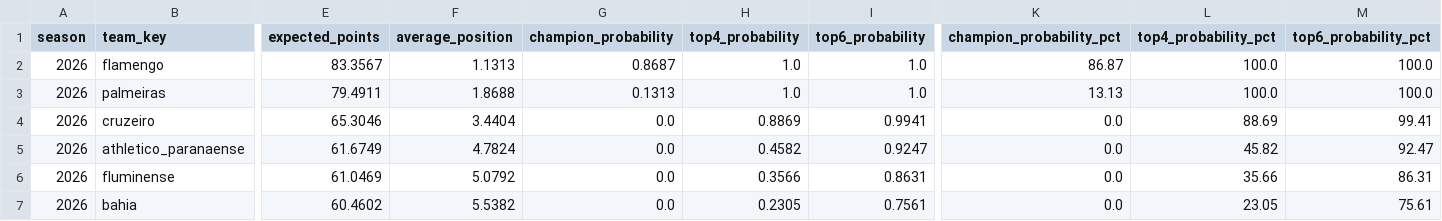
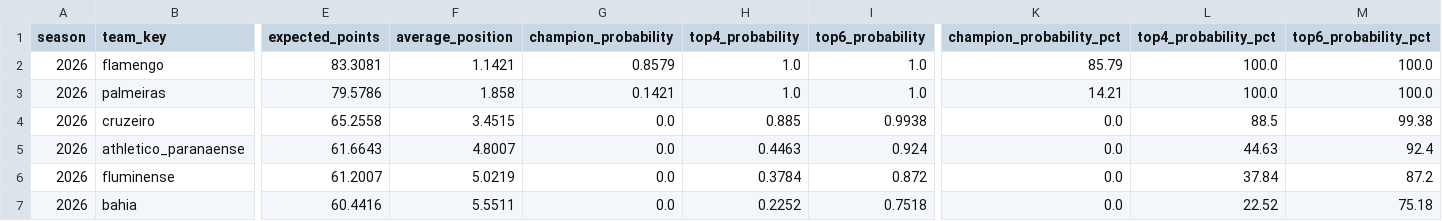
Before and after one commit to cadupacheco/Brasileirao-Data-Lab, a CSV file: data/ml/season_simulation.csv, drawn as a sheet; only a part is shown, gaps mark what is left out; the diff covers the shown part only; the diff names each change by its address in the sheet, - before the commit and + after, or states it on an @@ line.

```diff
--- a/data/ml/season_simulation.csv
+++ b/data/ml/season_simulation.csv
-E2 (expected_points): 83.3567
+E2 (expected_points): 83.3081
-F2 (average_position): 1.1313
+F2 (average_position): 1.1421
-G2 (champion_probability): 0.8687
+G2 (champion_probability): 0.8579
-K2 (champion_probability_pct): 86.87
+K2 (champion_probability_pct): 85.79
-E3 (expected_points): 79.4911
+E3 (expected_points): 79.5786
-F3 (average_position): 1.8688
+F3 (average_position): 1.858
-G3 (champion_probability): 0.1313
+G3 (champion_probability): 0.1421
-K3 (champion_probability_pct): 13.13
+K3 (champion_probability_pct): 14.21
-E4 (expected_points): 65.3046
+E4 (expected_points): 65.2558
-F4 (average_position): 3.4404
+F4 (average_position): 3.4515
-H4 (top4_probability): 0.8869
+H4 (top4_probability): 0.885
-I4 (top6_probability): 0.9941
+I4 (top6_probability): 0.9938
-L4 (top4_probability_pct): 88.69
+L4 (top4_probability_pct): 88.5
-M4 (top6_probability_pct): 99.41
+M4 (top6_probability_pct): 99.38
-E5 (expected_points): 61.6749
+E5 (expected_points): 61.6643
-F5 (average_position): 4.7824
+F5 (average_position): 4.8007
-H5 (top4_probability): 0.4582
+H5 (top4_probability): 0.4463
-I5 (top6_probability): 0.9247
+I5 (top6_probability): 0.924
-L5 (top4_probability_pct): 45.82
+L5 (top4_probability_pct): 44.63
-M5 (top6_probability_pct): 92.47
+M5 (top6_probability_pct): 92.4
-E6 (expected_points): 61.0469
+E6 (expected_points): 61.2007
-F6 (average_position): 5.0792
+F6 (average_position): 5.0219
-H6 (top4_probability): 0.3566
+H6 (top4_probability): 0.3784
-I6 (top6_probability): 0.8631
+I6 (top6_probability): 0.872
-L6 (top4_probability_pct): 35.66
+L6 (top4_probability_pct): 37.84
-M6 (top6_probability_pct): 86.31
+M6 (top6_probability_pct): 87.2
-E7 (expected_points): 60.4602
+E7 (expected_points): 60.4416
-F7 (average_position): 5.5382
+F7 (average_position): 5.5511
-H7 (top4_probability): 0.2305
+H7 (top4_probability): 0.2252
-I7 (top6_probability): 0.7561
+I7 (top6_probability): 0.7518
-L7 (top4_probability_pct): 23.05
+L7 (top4_probability_pct): 22.52
-M7 (top6_probability_pct): 75.61
+M7 (top6_probability_pct): 75.18
```
Also changed, not shown: 2 added rows, 2 removed rows and 54 edited cells elsewhere in this file, data/ml/future_predictions.csv, data/ml/matches_history.csv, 4 other files.
